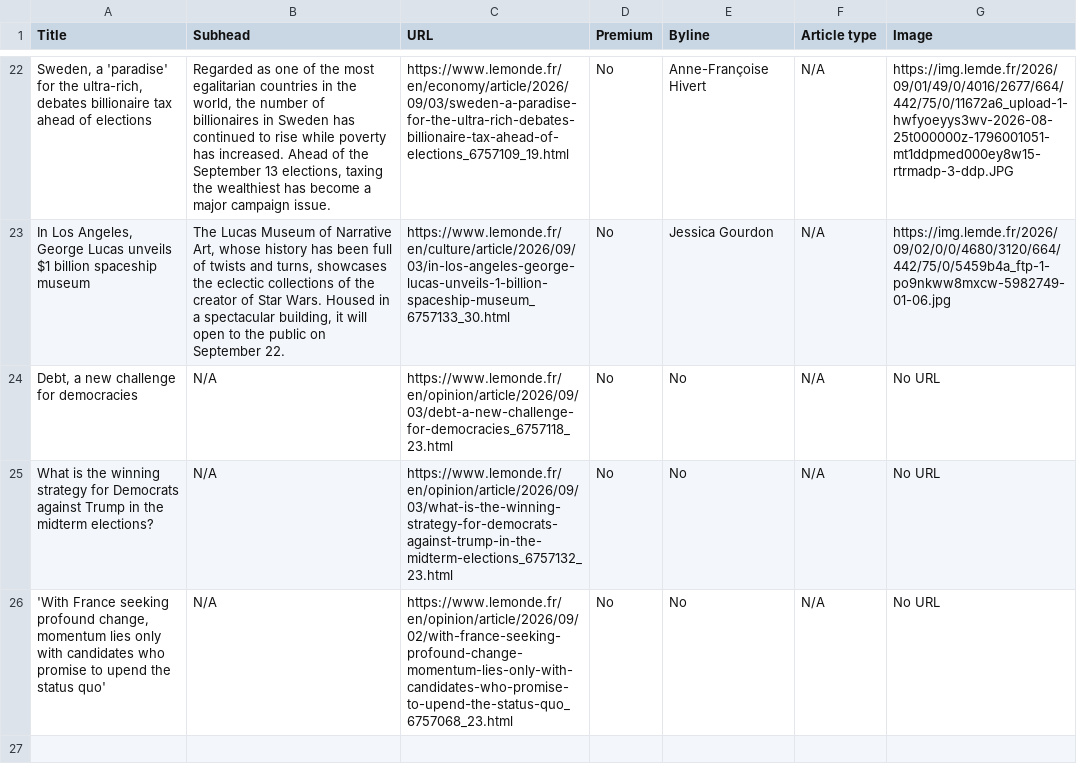
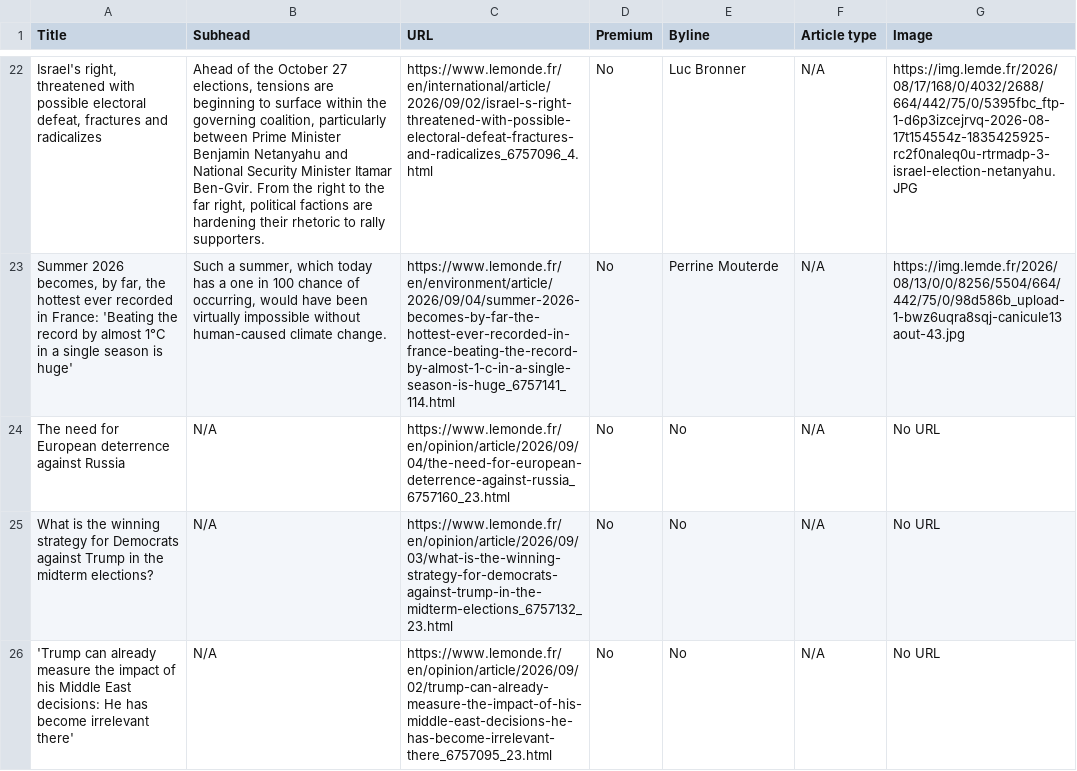
Before and after one commit to ChrisCaurla/07-homework-Le_Monde, a CSV file: Le_Monde-Auto_update.csv, drawn as a sheet; only a part is shown, gaps mark what is left out; the diff covers the shown part only; the diff names each change by its address in the sheet, - before the commit and + after, or states it on an @@ line.

```diff
--- a/Le_Monde-Auto_update.csv
+++ b/Le_Monde-Auto_update.csv
-A22 (Title): Sweden, a 'paradise' for the ultra-rich, debates billionaire tax ahead of elections
+A22 (Title): Israel's right, threatened with possible electoral defeat, fractures and radicalizes
-B22 (Subhead): Regarded as one of the most egalitarian countries in the world, the number of billionaires in Sweden has continued to rise while poverty has increased. Ahead of the September 13 elections, taxing the wealthiest has become a major campaign issue.
+B22 (Subhead): Ahead of the October 27 elections, tensions are beginning to surface within the governing coalition, particularly between Prime Minister Benjamin Netanyahu and National Security Minister Itamar Ben-Gvir. From the right to the far right, political factions are hardening their rhetoric to rally supporters.
-C22 (URL): https://www.lemonde.fr/en/economy/article/2026/09/03/sweden-a-paradise-for-the-ultra-rich-debates-billionaire-tax-ahead-of-elections_6757109_19.html
+C22 (URL): https://www.lemonde.fr/en/international/article/2026/09/02/israel-s-right-threatened-with-possible-electoral-defeat-fractures-and-radicalizes_6757096_4.html
-E22 (Byline): Anne-Françoise Hivert
+E22 (Byline): Luc Bronner
-G22 (Image): https://img.lemde.fr/2026/09/01/49/0/4016/2677/664/442/75/0/11672a6_upload-1-hwfyoeyys3wv-2026-08-25t000000z-1796001051-mt1ddpmed000ey8w15-rtrmadp-3-ddp.JPG
+G22 (Image): https://img.lemde.fr/2026/08/17/168/0/4032/2688/664/442/75/0/5395fbc_ftp-1-d6p3izcejrvq-2026-08-17t154554z-1835425925-rc2f0naleq0u-rtrmadp-3-israel-election-netanyahu.JPG
-A23 (Title): In Los Angeles, George Lucas unveils $1 billion spaceship museum
+A23 (Title): Summer 2026 becomes, by far, the hottest ever recorded in France: 'Beating the record by almost 1°C in a single season is huge'
-B23 (Subhead): The Lucas Museum of Narrative Art, whose history has been full of twists and turns, showcases the eclectic collections of the creator of Star Wars. Housed in a spectacular building, it will open to the public on September 22.
+B23 (Subhead): Such a summer, which today has a one in 100 chance of occurring, would have been virtually impossible without human-caused climate change.
-C23 (URL): https://www.lemonde.fr/en/culture/article/2026/09/03/in-los-angeles-george-lucas-unveils-1-billion-spaceship-museum_6757133_30.html
+C23 (URL): https://www.lemonde.fr/en/environment/article/2026/09/04/summer-2026-becomes-by-far-the-hottest-ever-recorded-in-france-beating-the-record-by-almost-1-c-in-a-single-season-is-huge_6757141_114.html
-E23 (Byline): Jessica Gourdon
+E23 (Byline): Perrine Mouterde
-G23 (Image): https://img.lemde.fr/2026/09/02/0/0/4680/3120/664/442/75/0/5459b4a_ftp-1-po9nkww8mxcw-5982749-01-06.jpg
+G23 (Image): https://img.lemde.fr/2026/08/13/0/0/8256/5504/664/442/75/0/98d586b_upload-1-bwz6uqra8sqj-canicule13aout-43.jpg
-A24 (Title): Debt, a new challenge for democracies
+A24 (Title): The need for European deterrence against Russia
-C24 (URL): https://www.lemonde.fr/en/opinion/article/2026/09/03/debt-a-new-challenge-for-democracies_6757118_23.html
+C24 (URL): https://www.lemonde.fr/en/opinion/article/2026/09/04/the-need-for-european-deterrence-against-russia_6757160_23.html
-A26 (Title): 'With France seeking profound change, momentum lies only with candidates who promise to upend the status quo'
+A26 (Title): 'Trump can already measure the impact of his Middle East decisions: He has become irrelevant there'
-C26 (URL): https://www.lemonde.fr/en/opinion/article/2026/09/02/with-france-seeking-profound-change-momentum-lies-only-with-candidates-who-promise-to-upend-the-status-quo_6757068_23.html
+C26 (URL): https://www.lemonde.fr/en/opinion/article/2026/09/02/trump-can-already-measure-the-impact-of-his-middle-east-decisions-he-has-become-irrelevant-there_6757095_23.html
```
Also changed, not shown: 1 added row, 1 removed row and 63 edited cells elsewhere in this file.
